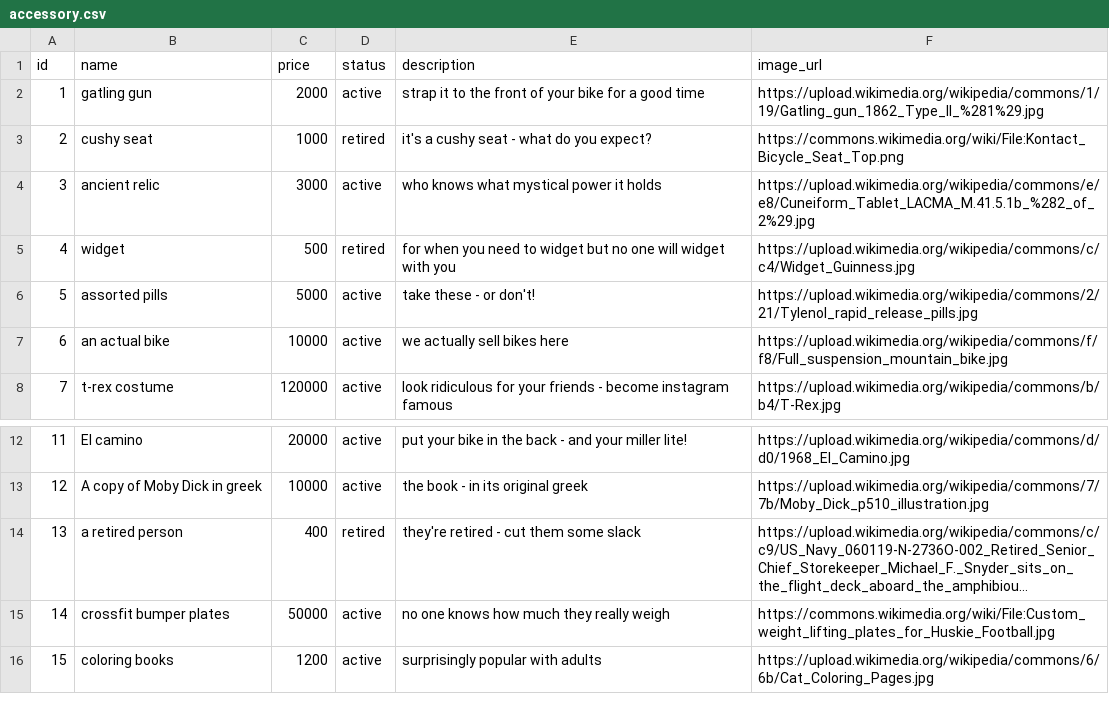
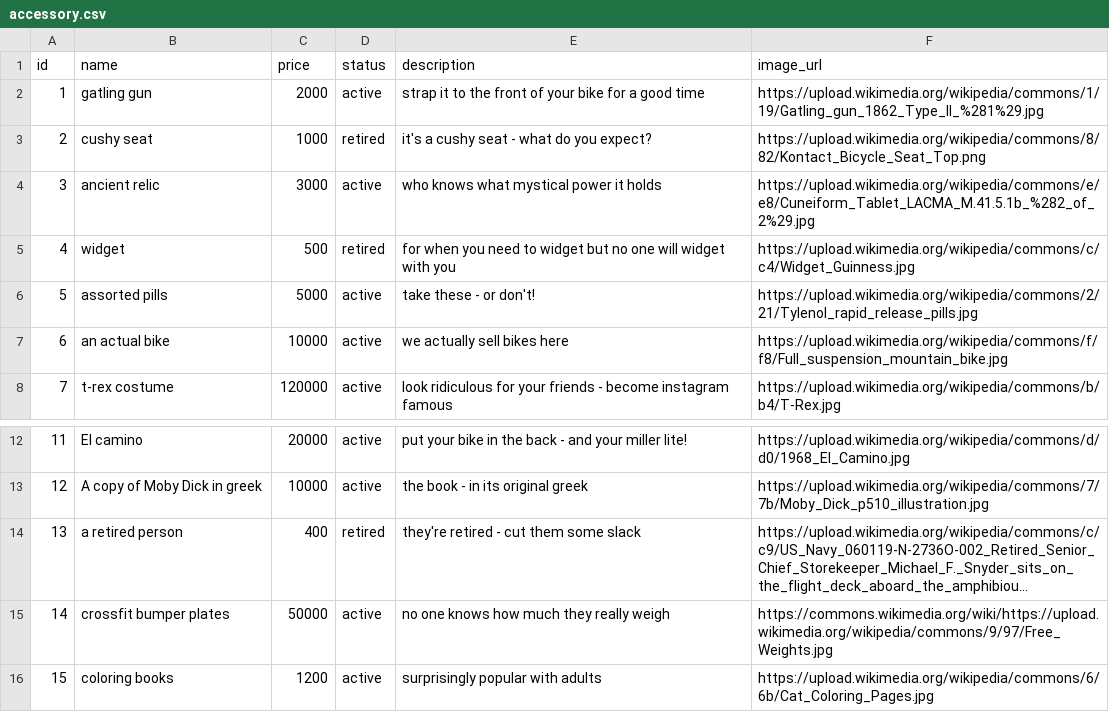
Before and after one commit to SSchwartz214/bike_share, a CSV file: data/accessory.csv, drawn as a sheet; only a part is shown, gaps mark what is left out; long unchanged cells end in …; the diff names each change by its address in the sheet, - before the commit and + after, or states it on an @@ line.

```diff
--- a/data/accessory.csv
+++ b/data/accessory.csv
-F3 (image_url): https://commons.wikimedia.org/wiki/File:Kontact_Bicycle_Seat_Top.png
+F3 (image_url): https://upload.wikimedia.org/wikipedia/commons/8/82/Kontact_Bicycle_Seat_Top.png
-F15 (image_url): https://commons.wikimedia.org/wiki/File:Custom_weight_lifting_plates_for_Huskie_Football.jpg
+F15 (image_url): https://commons.wikimedia.org/wiki/https://upload.wikimedia.org/wikipedia/commons/9/97/Free_Weights.jpg
```
Also changed, not shown: 5 other files.
